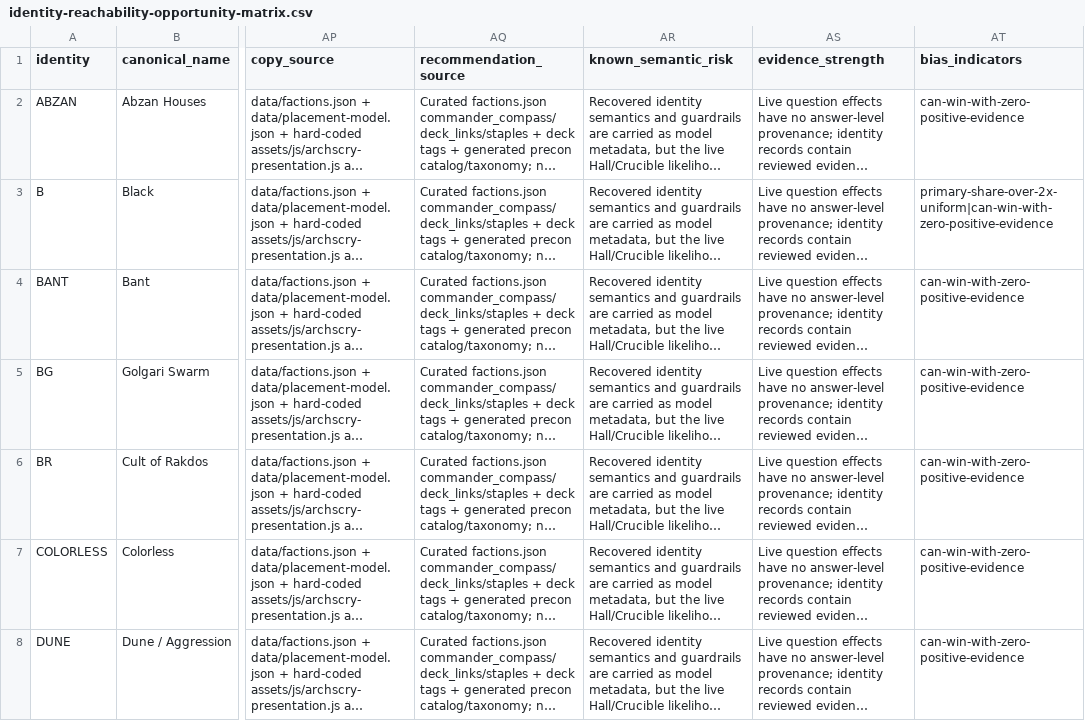
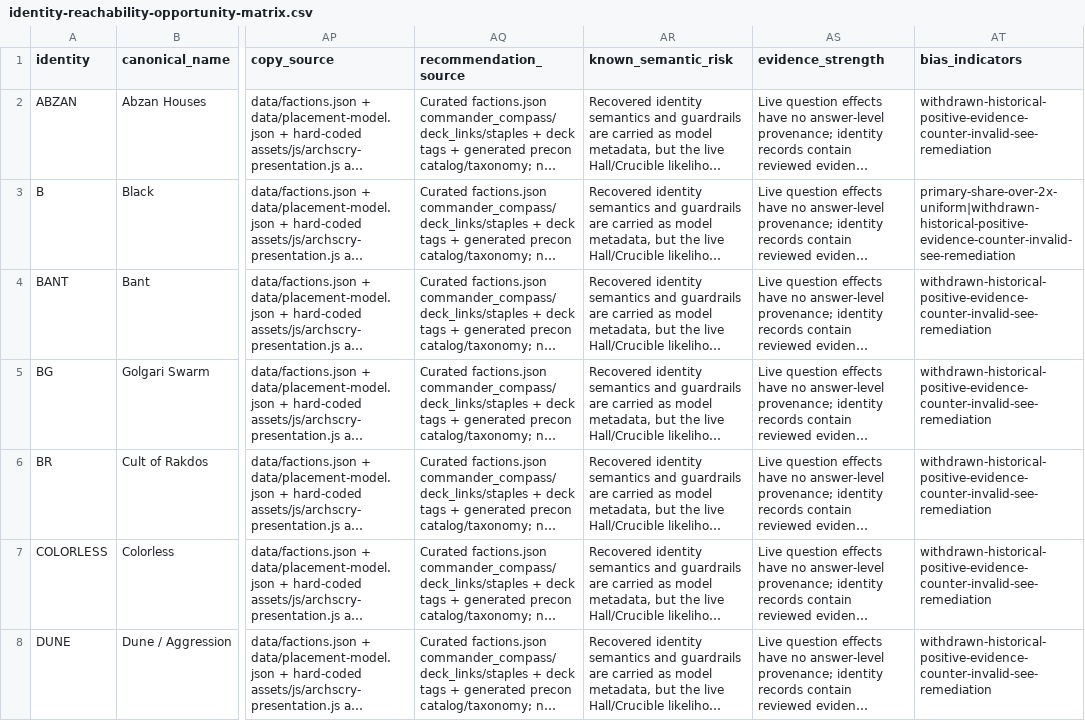
Before and after one commit to rboles84/mtgSiteWIP, a CSV file: docs/audits/vm551-placement-system/identity-reachability-opportunity-matrix.csv, drawn as a sheet; only a part is shown, gaps mark what is left out; long unchanged cells end in …; the diff covers the shown part only; the diff names each change by its address in the sheet, - before the commit and + after, or states it on an @@ line.

```diff
--- a/docs/audits/vm551-placement-system/identity-reachability-opportunity-matrix.csv
+++ b/docs/audits/vm551-placement-system/identity-reachability-opportunity-matrix.csv
-AT2 (bias_indicators): can-win-with-zero-positive-evidence
+AT2 (bias_indicators): withdrawn-historical-positive-evidence-counter-invalid-see-remediation
-AT3 (bias_indicators): primary-share-over-2x-uniform|can-win-with-zero-positive-evidence
+AT3 (bias_indicators): primary-share-over-2x-uniform|withdrawn-historical-positive-evidence-counter-invalid-see-remediation
-AT4:AT8 (bias_indicators): can-win-with-zero-positive-evidence
+AT4:AT8 (bias_indicators): withdrawn-historical-positive-evidence-counter-invalid-see-remediation
```
Also changed, not shown: 30 edited cells elsewhere in this file, docs/audits/vm551-placement-system/adversarial-scenario-matrix.csv, docs/audits/vm551-placement-system/cecos-conclusion-adjudication.csv, 28 other files.
